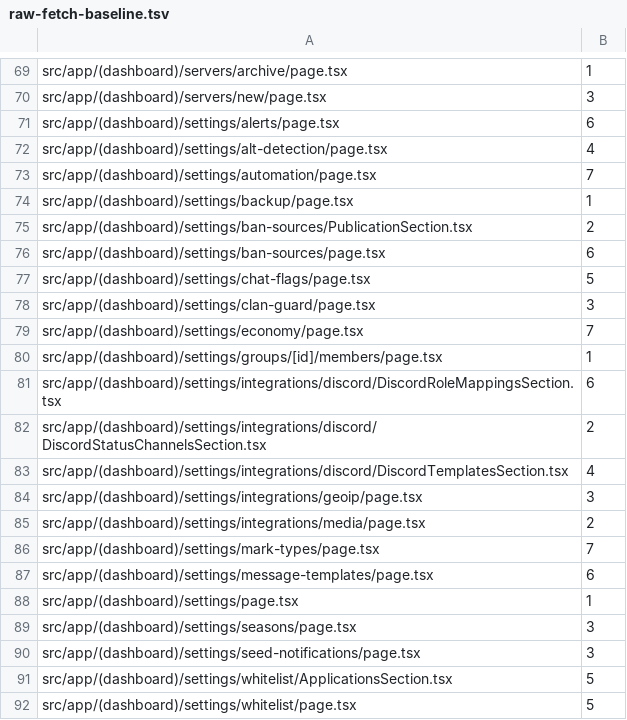
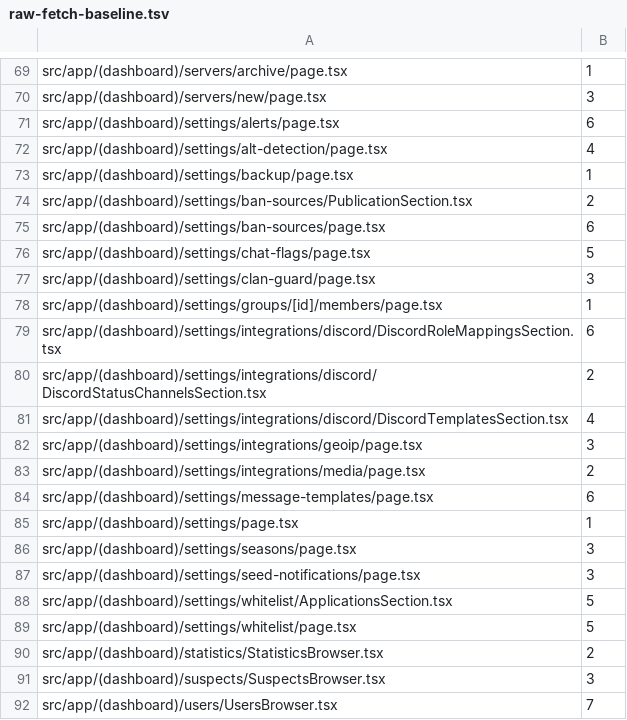
Before and after one commit to seregatipich/squad-admin-panel, a TSV file: apps/web/raw-fetch-baseline.tsv, drawn as a sheet; only a part is shown, gaps mark what is left out; the shorter side is filled out with more unchanged rows; the diff names each change by its address in the sheet, - before the commit and + after, or states it on an @@ line.

Commit message:
refactor(web): move the economy, automation and mark-type settings onto the fetch foundation
apiResult returns an error answer as a value ({ ok: false, error }), so pages
that branch on the status per caption keep their shape, and discardBody lets a
mutation skip reading an empty or non-JSON 2xx body. The economy, automation
and mark-type settings pages use them (and apiFetch/apiSend), with the same
captions and status texts; requestFailureText also recognises an ApiError.

```diff
--- a/apps/web/raw-fetch-baseline.tsv
+++ b/apps/web/raw-fetch-baseline.tsv
-row 73: src/app/(dashboard)/settings/automation/page.tsx | 7
-row 79: src/app/(dashboard)/settings/economy/page.tsx | 7
-row 86: src/app/(dashboard)/settings/mark-types/page.tsx | 7
```
Also changed, not shown: 7 other files.
